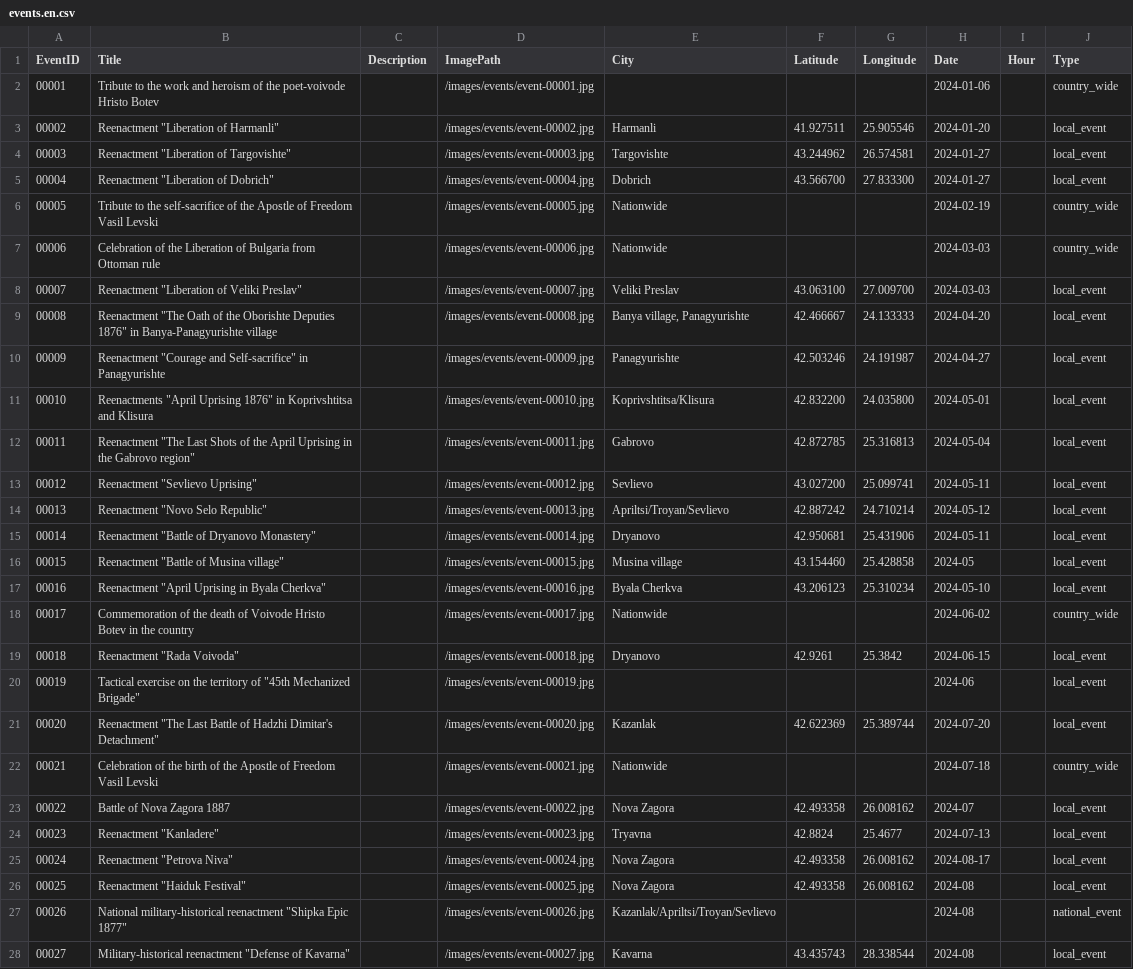
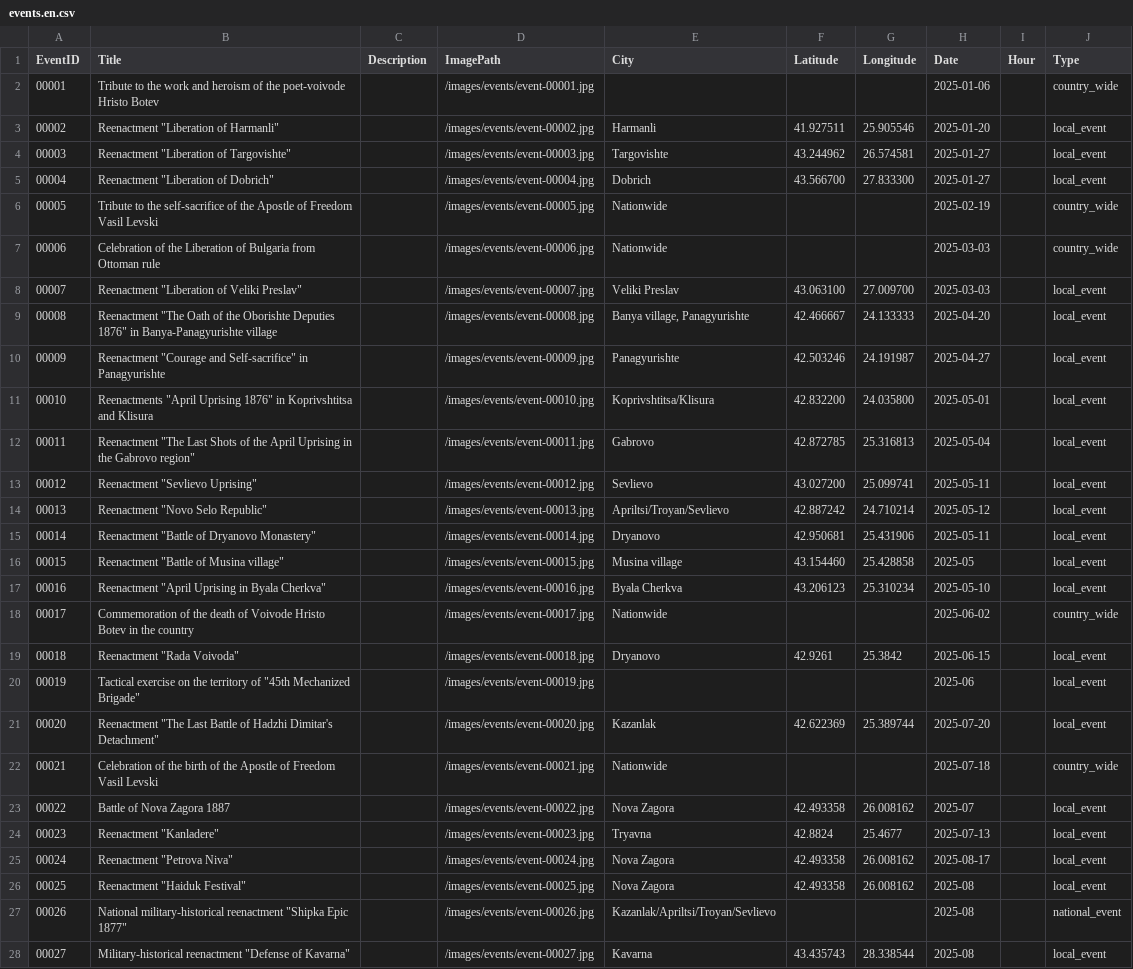
Before and after one commit to dmnavushtanov/traditsia-site, a CSV file: src/content/events.en.csv, drawn as a sheet; only a part is shown; the diff covers the shown part only; the diff names each change by its address in the sheet, - before the commit and + after, or states it on an @@ line.

Commit message:
Update events to 2025

```diff
--- a/src/content/events.en.csv
+++ b/src/content/events.en.csv
-H2 (Date): 2024-01-06
+H2 (Date): 2025-01-06
-H3 (Date): 2024-01-20
+H3 (Date): 2025-01-20
-H4:H5 (Date): 2024-01-27
+H4:H5 (Date): 2025-01-27
-H6 (Date): 2024-02-19
+H6 (Date): 2025-02-19
-H7:H8 (Date): 2024-03-03
+H7:H8 (Date): 2025-03-03
-H9 (Date): 2024-04-20
+H9 (Date): 2025-04-20
-H10 (Date): 2024-04-27
+H10 (Date): 2025-04-27
-H11 (Date): 2024-05-01
+H11 (Date): 2025-05-01
-H12 (Date): 2024-05-04
+H12 (Date): 2025-05-04
-H13 (Date): 2024-05-11
+H13 (Date): 2025-05-11
-H14 (Date): 2024-05-12
+H14 (Date): 2025-05-12
-H15 (Date): 2024-05-11
+H15 (Date): 2025-05-11
-H16 (Date): 2024-05
+H16 (Date): 2025-05
-H17 (Date): 2024-05-10
+H17 (Date): 2025-05-10
-H18 (Date): 2024-06-02
+H18 (Date): 2025-06-02
-H19 (Date): 2024-06-15
+H19 (Date): 2025-06-15
-H20 (Date): 2024-06
+H20 (Date): 2025-06
-H21 (Date): 2024-07-20
+H21 (Date): 2025-07-20
-H22 (Date): 2024-07-18
+H22 (Date): 2025-07-18
-H23 (Date): 2024-07
+H23 (Date): 2025-07
-H24 (Date): 2024-07-13
+H24 (Date): 2025-07-13
-H25 (Date): 2024-08-17
+H25 (Date): 2025-08-17
-H26:H28 (Date): 2024-08
+H26:H28 (Date): 2025-08
```
Also changed, not shown: 6 edited cells elsewhere in this file, src/content/events.csv, src/content/fixed_events.csv.
